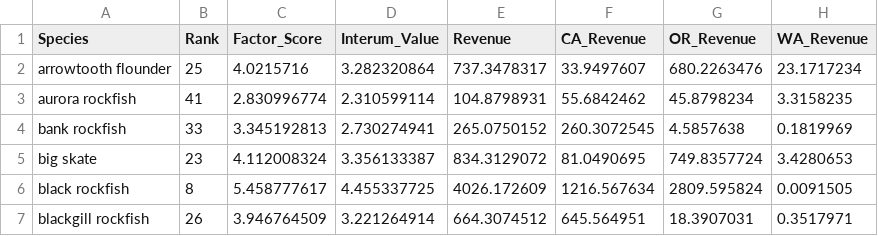
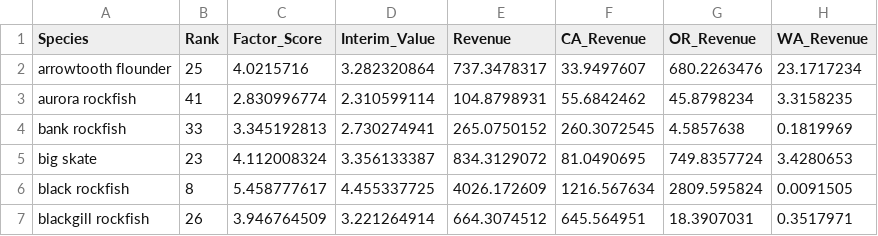
Before and after one commit to chantelwetzel-noaa/wcgfishSAP, a CSV file: tables/commercial_revenue.csv, drawn as a sheet; only a part is shown.

```diff
--- a/tables/commercial_revenue.csv
+++ b/tables/commercial_revenue.csv
@@ -1,2 +1,2 @@
-Species,Rank,Factor_Score,Interum_Value,Revenue,CA_Revenue,OR_Revenue,WA_Revenue
+Species,Rank,Factor_Score,Interim_Value,Revenue,CA_Revenue,OR_Revenue,WA_Revenue
 arrowtooth flounder,25,4.0215716,3.282320864,737.3478317,33.9497607,680.2263476,23.1717234
```
Also changed, not shown: tables/tribal_revenue.csv.
